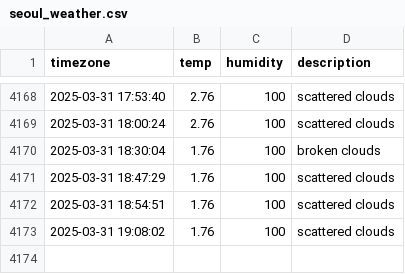
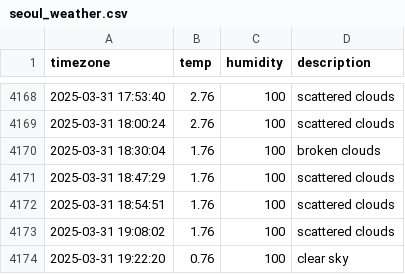
Before and after one commit to ehdn1106/seoul_weather, a CSV file: seoul_weather.csv, drawn as a sheet; only a part is shown, gaps mark what is left out.

```diff
--- a/seoul_weather.csv
+++ b/seoul_weather.csv
@@ -4173 +4173,2 @@ timezone,temp,humidity,description
 2025-03-31 19:08:02,1.76,100,scattered clouds
+2025-03-31 19:22:20,0.76,100,clear sky
```
